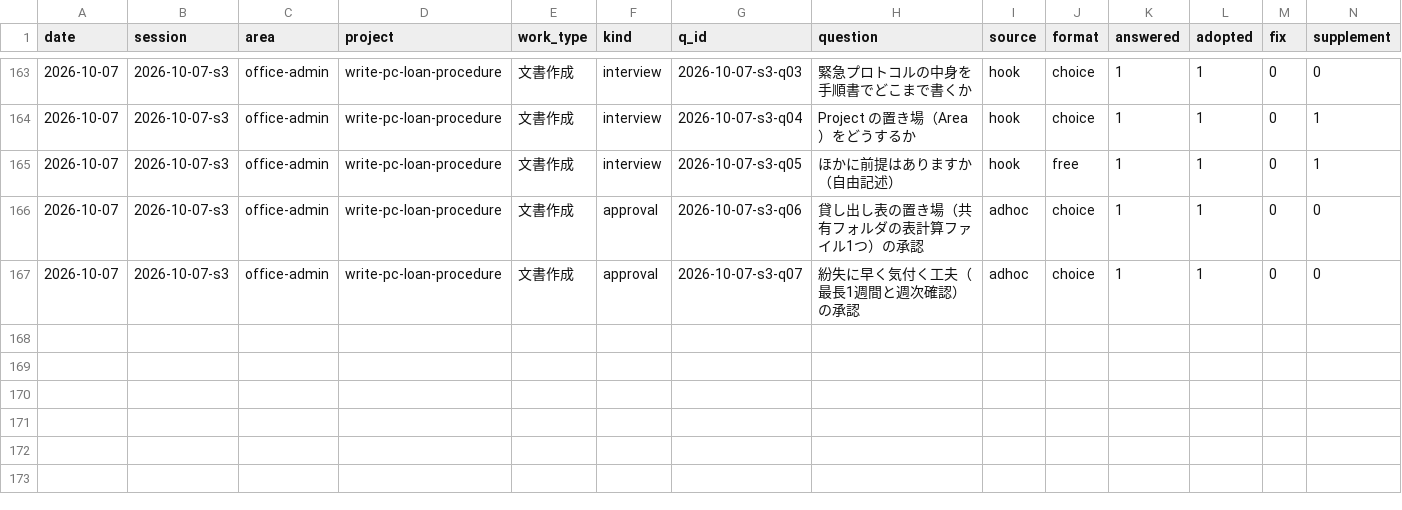
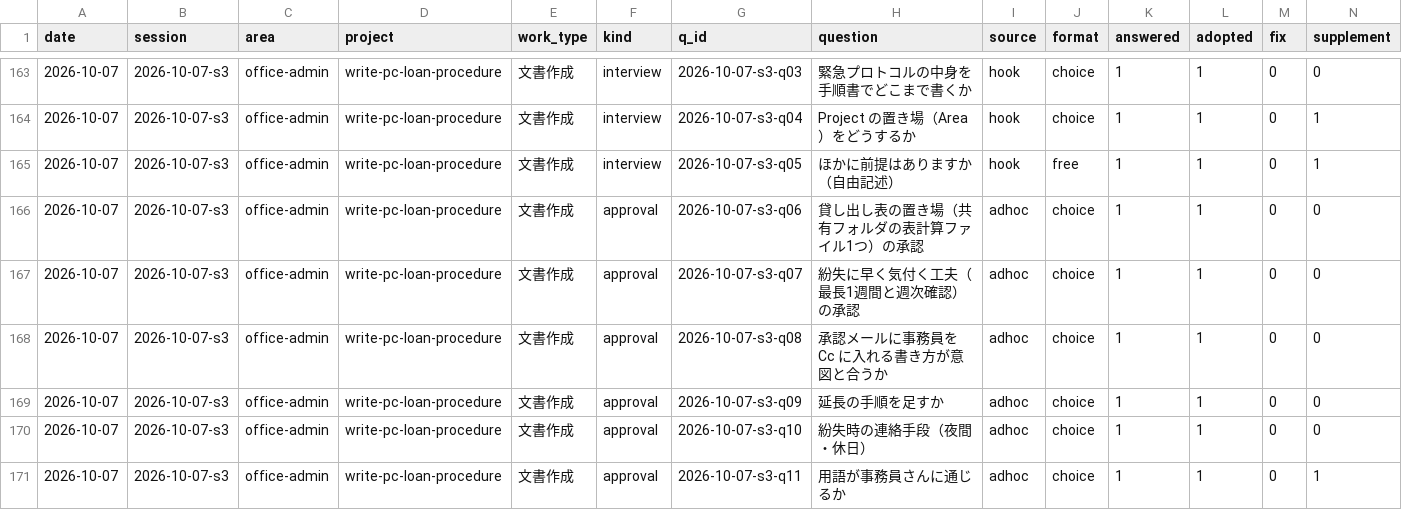
Before and after one commit to yuzucha16/worksample, a CSV file: docs/metrics/events.csv, drawn as a sheet; only a part is shown, gaps mark what is left out; rows hold the shown columns only; the diff names each change by its address in the sheet, - before the commit and + after, or states it on an @@ line.

Commit message:
[works] write-pc-loan-procedure: draft v2 with MAC lookup section
Agent: claude-code claude-sonnet-5-5
Workflow-Kit: 2026-10-07.6
Kit-Rev: 517fe9e-dirty

```diff
--- a/docs/metrics/events.csv
+++ b/docs/metrics/events.csv
+row 168: 2026-10-07 | 2026-10-07-s3 | office-admin | write-pc-loan-procedure | 文書作成 | approval | 2026-10-07-s3-q08 | 承認メールに事務員を Cc に入れる書き方が意図と合うか | adhoc | choice | 1 | 1 | 0 | 0
+row 169: 2026-10-07 | 2026-10-07-s3 | office-admin | write-pc-loan-procedure | 文書作成 | approval | 2026-10-07-s3-q09 | 延長の手順を足すか | adhoc | choice | 1 | 1 | 0 | 0
+row 170: 2026-10-07 | 2026-10-07-s3 | office-admin | write-pc-loan-procedure | 文書作成 | approval | 2026-10-07-s3-q10 | 紛失時の連絡手段（夜間・休日） | adhoc | choice | 1 | 1 | 0 | 0
+row 171: 2026-10-07 | 2026-10-07-s3 | office-admin | write-pc-loan-procedure | 文書作成 | approval | 2026-10-07-s3-q11 | 用語が事務員さんに通じるか | adhoc | choice | 1 | 1 | 0 | 1
```
Also changed, not shown: 2 other files.
